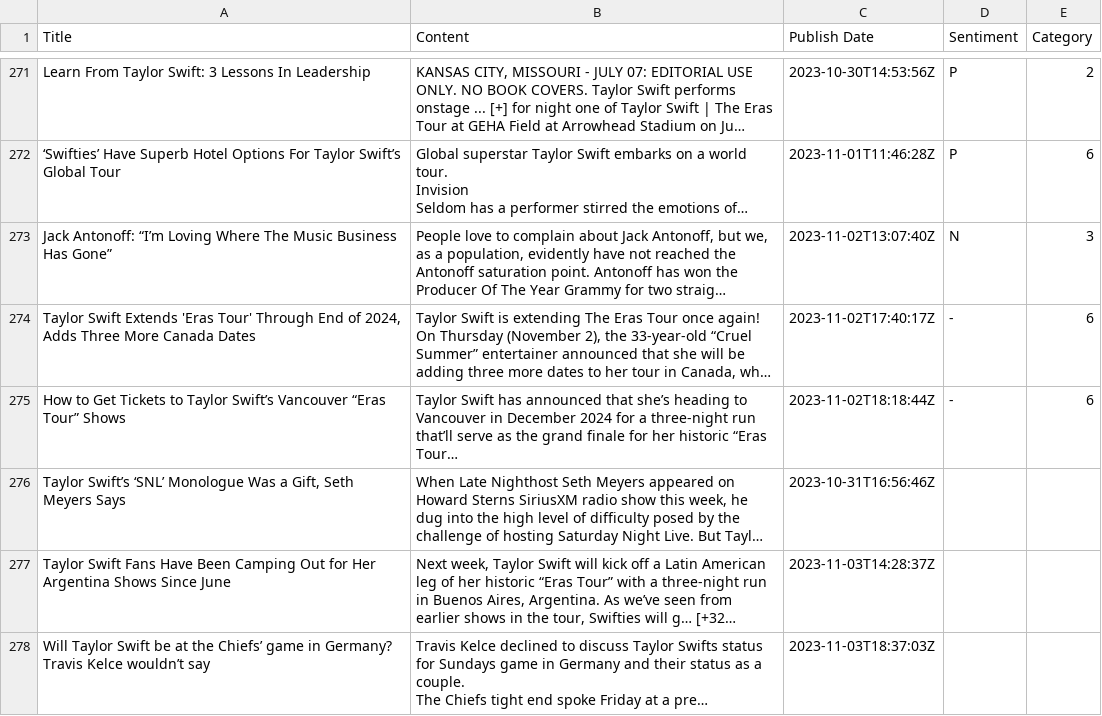
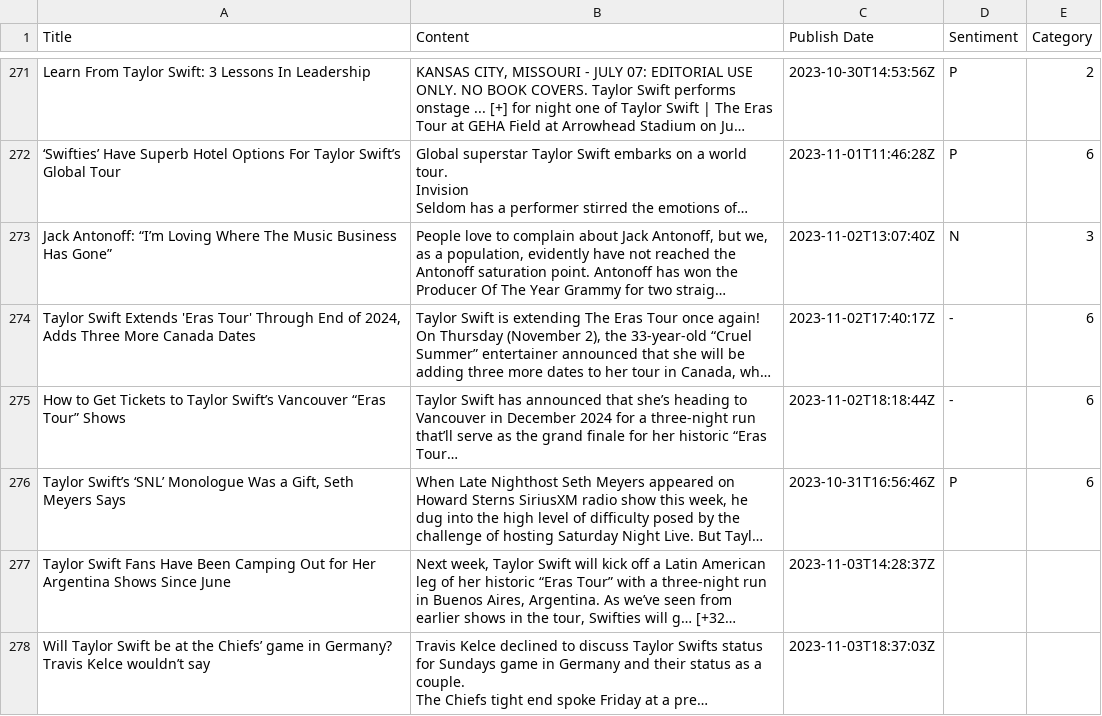
Before and after one commit to siomur/Taylor-Swift-in-the-Media, a TSV file: taylor.tsv, drawn as a sheet; only a part is shown, gaps mark what is left out; long unchanged cells end in …; the diff names each change by its address in the sheet, - before the commit and + after, or states it on an @@ line.

Commit message:
Update taylor.tsv

```diff
--- a/taylor.tsv
+++ b/taylor.tsv
-D276 (Sentiment): (empty)
+D276 (Sentiment): P
-E276 (Category): (empty)
+E276 (Category): 6
```
